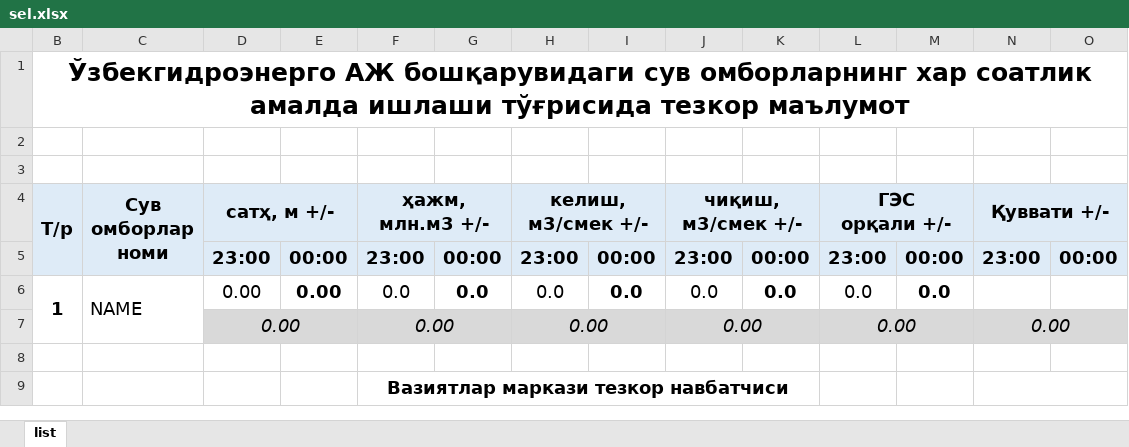
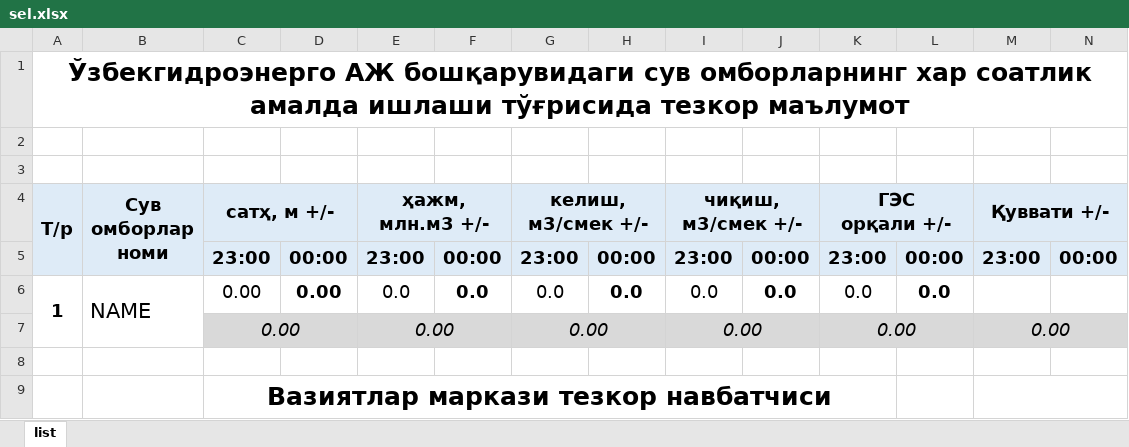
Before and after one commit to uzgidro/srmt-admin, an Excel workbook: template/sel.xlsx, sheet list, drawn as a sheet; only a part is shown; values as stored, in another font and other column widths than the file's, no borders; removed rows and columns are numbered as before the commit, all else as after; rows hold the shown columns only; the diff names each change by its address in the sheet, - before the commit and + after, or states it on an @@ line.

```diff
--- a/template/sel.xlsx (sheet list)
+++ b/template/sel.xlsx (sheet list)
@@ B6 text size: larger @@
-row 9:  |  |  |  | Вазиятлар маркази тезкор навбатчиси
+row 9:  |  | Вазиятлар маркази тезкор навбатчиси
```
Also changed, not shown: 3 other files.
